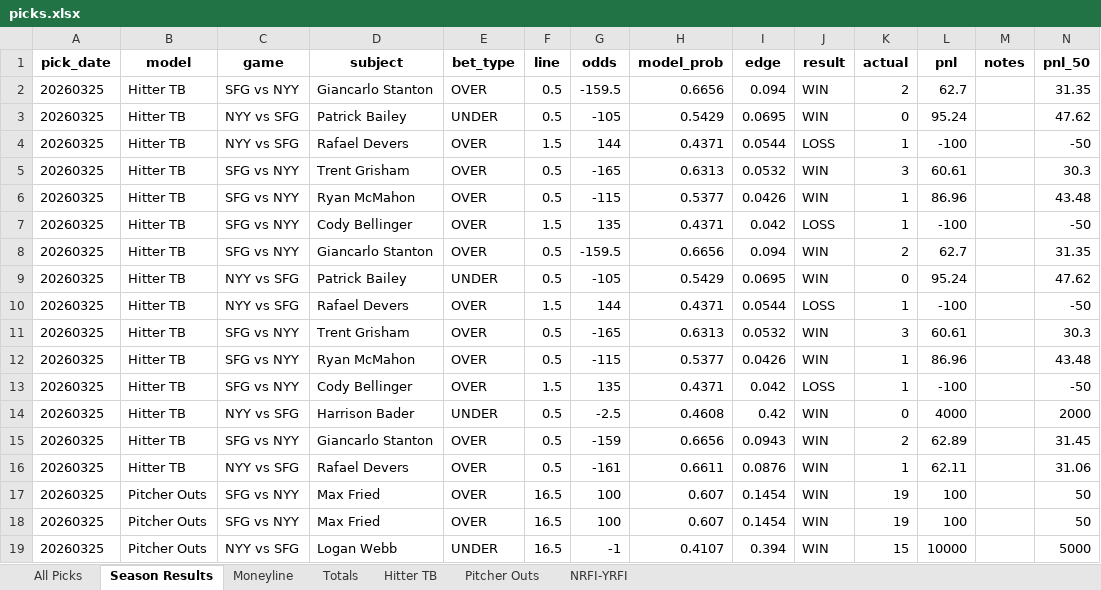
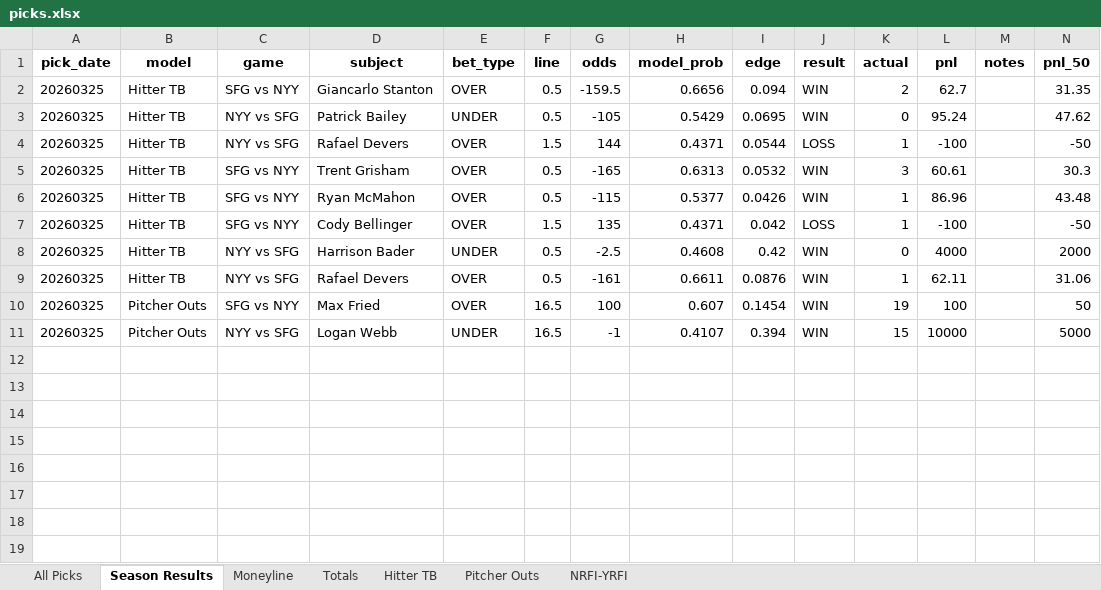
Before and after one commit to seanpfarrell12-sys/baseball-models, an Excel workbook: tracking/picks.xlsx, sheet Season Results, drawn as a sheet; values as stored, in another font and other column widths than the file's, no borders; the diff names each change by its address in the sheet, - before the commit and + after, or states it on an @@ line.

```diff
--- a/tracking/picks.xlsx (sheet Season Results)
+++ b/tracking/picks.xlsx (sheet Season Results)
-row 8: 20260325 | Hitter TB | SFG vs NYY | Giancarlo Stanton | OVER | 0.5 | -159.5 | 0.6656 | 0.094 | WIN | 2 | 62.7 |  | 31.35
-row 9: 20260325 | Hitter TB | NYY vs SFG | Patrick Bailey | UNDER | 0.5 | -105 | 0.5429 | 0.0695 | WIN | 0 | 95.24 |  | 47.62
-row 10: 20260325 | Hitter TB | NYY vs SFG | Rafael Devers | OVER | 1.5 | 144 | 0.4371 | 0.0544 | LOSS | 1 | -100 |  | -50
-row 11: 20260325 | Hitter TB | SFG vs NYY | Trent Grisham | OVER | 0.5 | -165 | 0.6313 | 0.0532 | WIN | 3 | 60.61 |  | 30.3
-row 12: 20260325 | Hitter TB | SFG vs NYY | Ryan McMahon | OVER | 0.5 | -115 | 0.5377 | 0.0426 | WIN | 1 | 86.96 |  | 43.48
-row 13: 20260325 | Hitter TB | SFG vs NYY | Cody Bellinger | OVER | 1.5 | 135 | 0.4371 | 0.042 | LOSS | 1 | -100 |  | -50
-row 15: 20260325 | Hitter TB | SFG vs NYY | Giancarlo Stanton | OVER | 0.5 | -159 | 0.6656 | 0.0943 | WIN | 2 | 62.89 |  | 31.45
-row 17: 20260325 | Pitcher Outs | SFG vs NYY | Max Fried | OVER | 16.5 | 100 | 0.607 | 0.1454 | WIN | 19 | 100 |  | 50
```
Also changed, not shown: sheet All Picks, sheet Hitter TB, sheet Pitcher Outs, sheet Totals, sheet NRFI-YRFI, sheet Moneyline, 10 other files.
